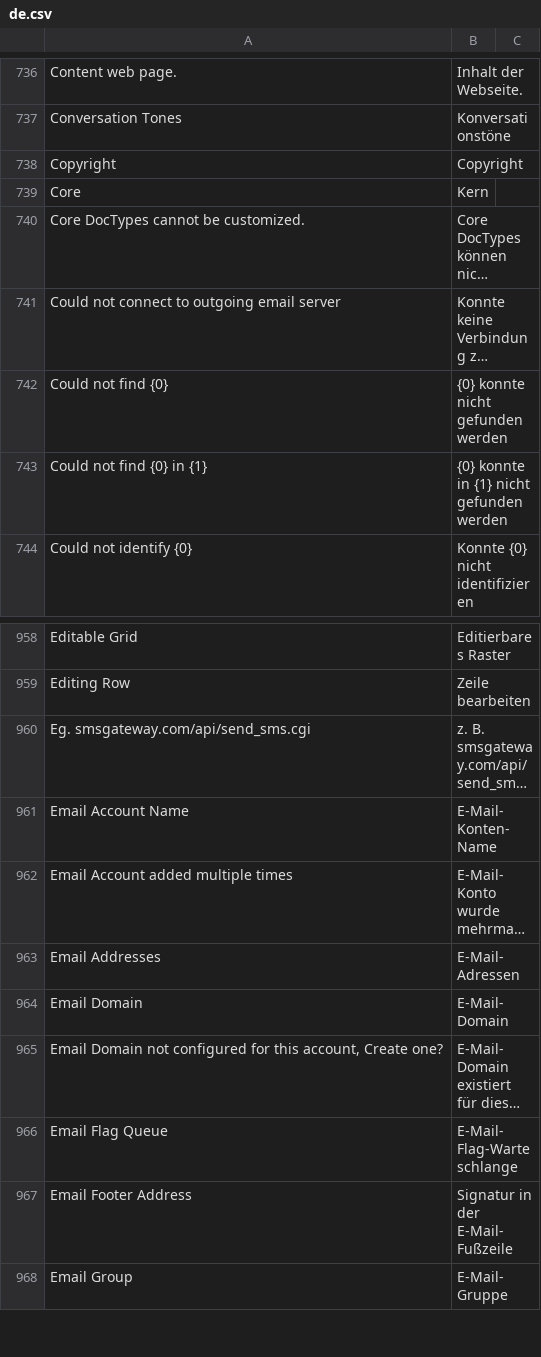
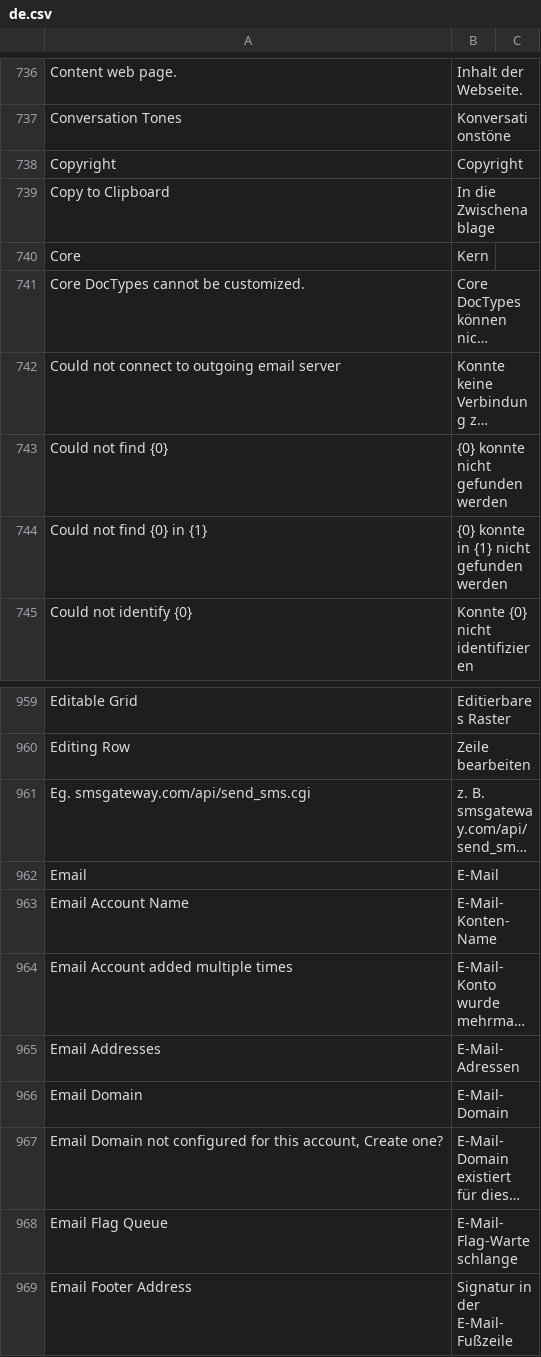
Before and after one commit to hanzoai/frappe, a CSV file: frappe/translations/de.csv, drawn as a sheet; only a part is shown, gaps mark what is left out; the shorter side is filled out with more unchanged rows; long unchanged cells end in …; the diff names each change by its address in the sheet, - before the commit and + after, or states it on an @@ line.

```diff
--- a/frappe/translations/de.csv
+++ b/frappe/translations/de.csv
+row 739: Copy to Clipboard | In die Zwischenablage
+row 962: Email | E-Mail
```
